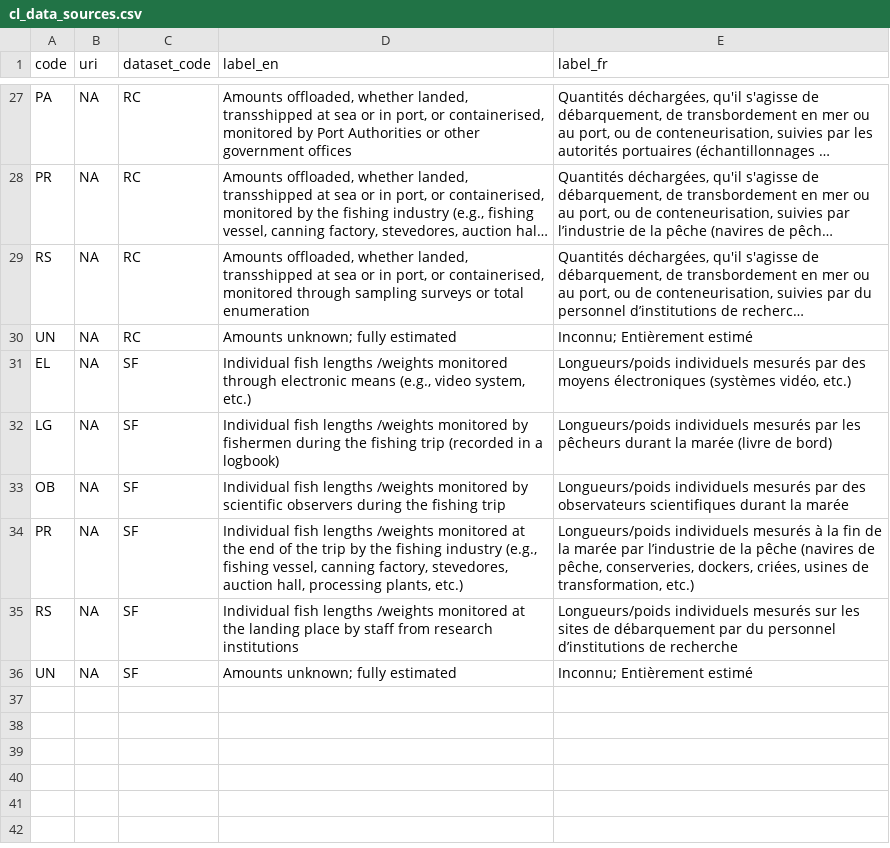
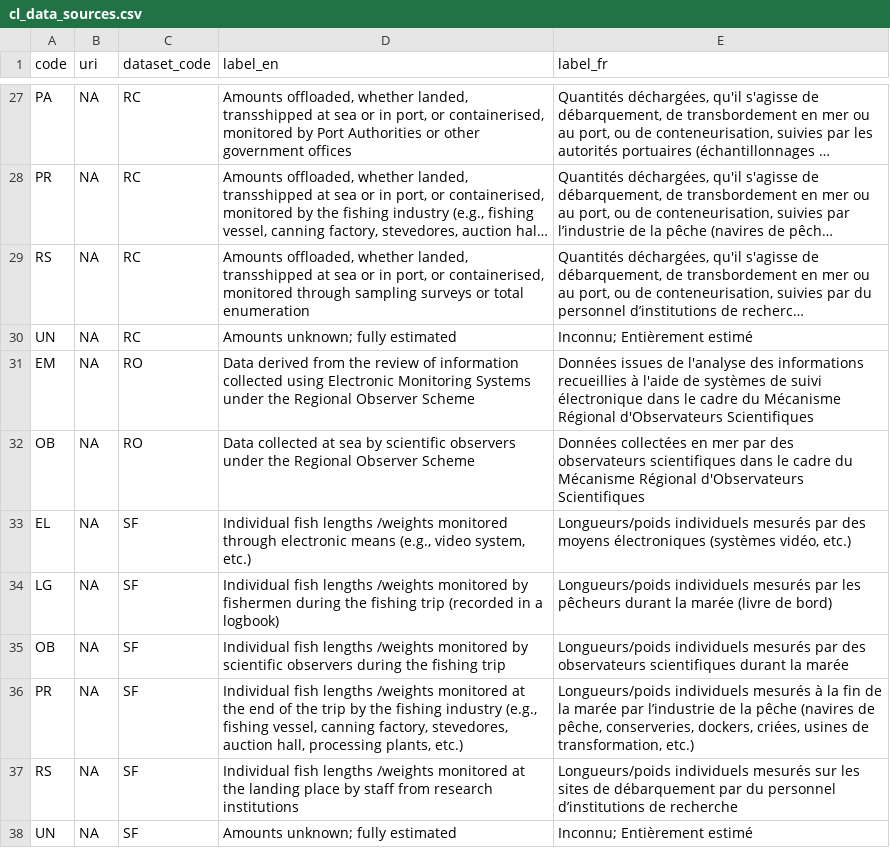
Before and after one commit to fdiwg/fdi-codelists, a CSV file: regional/iotc/data/cl_data_sources.csv, drawn as a sheet; only a part is shown, gaps mark what is left out; long unchanged cells end in ….

```diff
--- a/regional/iotc/data/cl_data_sources.csv
+++ b/regional/iotc/data/cl_data_sources.csv
@@ -30,2 +30,4 @@
 "UN",NA,"RC","Amounts unknown; fully estimated","Inconnu; Entièrement estimé"
+"EM",NA,"RO","Data derived from the review of information collected using Electronic Monitoring Systems under the Regional Observer Scheme","Données issues de l'analyse des informations recueillies à l'aide de systèmes de suivi électronique dans le cadre du Mécanisme Régional d'Observateurs Scientifiques"
+"OB",NA,"RO","Data collected at sea by scientific observers under the Regional Observer Scheme","Données collectées en mer par des observateurs scientifiques dans le cadre du Mécanisme Régional d'Observateurs Scientifiques"
 "EL",NA,"SF","Individual fish lengths /weights monitored through electronic means (e.g., video system, etc.)","Longueurs/poids individuels mesurés par des moyens électroniques (systèmes vidéo, etc.)"
```
Also changed, not shown: regional/iotc/admin/cl_current_cpcs.csv, regional/iotc/economics/cl_countries_currencies.csv, 24 other files.
